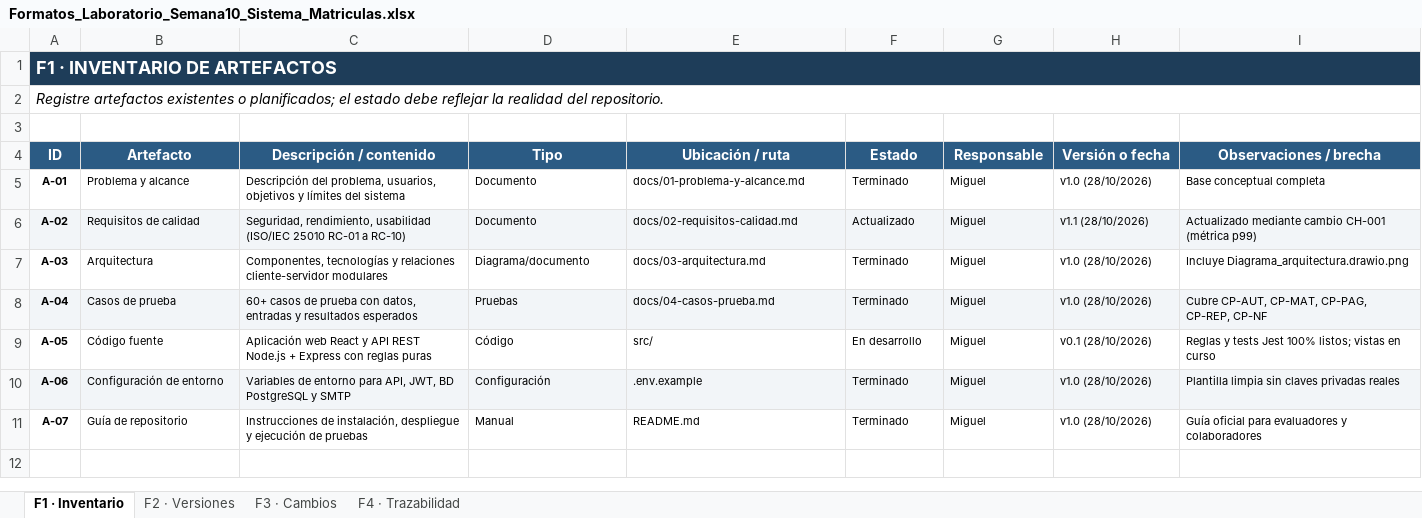
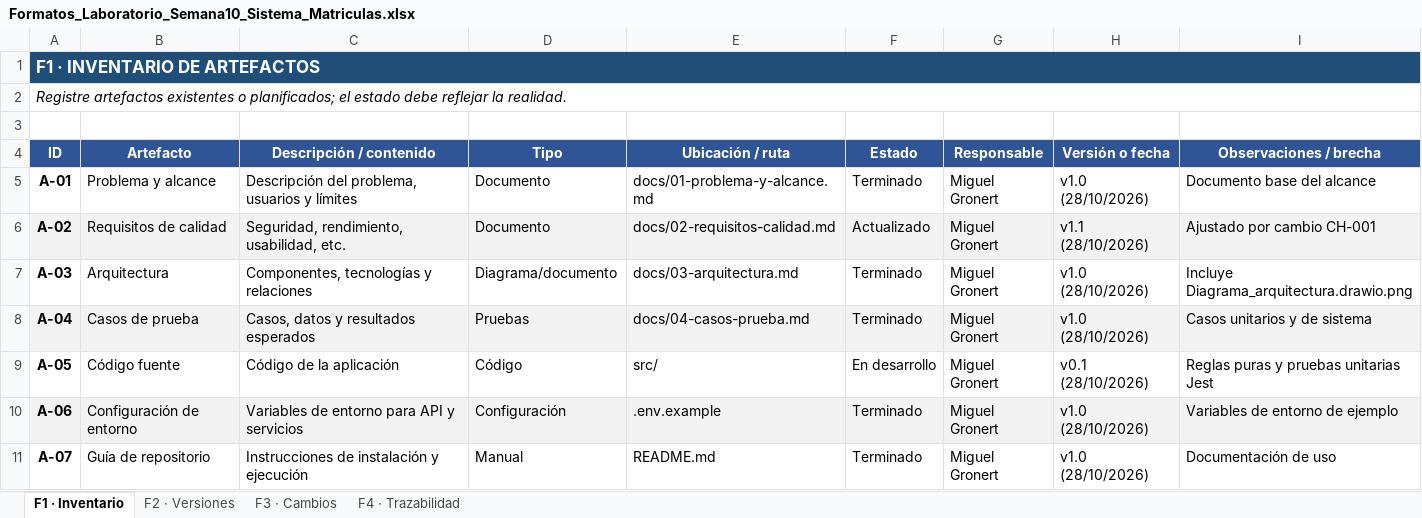
Before and after one commit to MiguelGronertPerez/SEMANA10_SISTEMA_MATRICULA, an Excel workbook: Formatos_Laboratorio_Semana10_Sistema_Matriculas.xlsx, sheet F1 · Inventario, drawn as a sheet; values as stored, in another font and other column widths than the file's, no borders; the diff names each change by its address in the sheet, - before the commit and + after, or states it on an @@ line.

Commit message:
chore: actualiza libro excel de entrega y limpia gitignore

```diff
--- a/Formatos_Laboratorio_Semana10_Sistema_Matriculas.xlsx (sheet F1 · Inventario)
+++ b/Formatos_Laboratorio_Semana10_Sistema_Matriculas.xlsx (sheet F1 · Inventario)
-A1 fill: #1E3D59
+A1 fill: #1F4E79, text size: smaller
-A2 (ID): …reflejar la realidad del repositorio.
+A2 (ID): …reflejar la realidad.
@@ A5:I11 text size: larger @@
-C5 (Descripción / contenido): …del problema, usuarios, objetivos y límites del sistema
+C5 (Descripción / contenido): …del problema, usuarios y límites
-G5:G11 (Responsable): Miguel
+G5:G11 (Responsable): Miguel Gronert
-I5 (Observaciones / brecha): Base conceptual completa
+I5 (Observaciones / brecha): Documento base del alcance
-C6 (Descripción / contenido): Seguridad, rendimiento, usabilidad (ISO/IEC 25010 RC-01 a RC-10)
+C6 (Descripción / contenido): Seguridad, rendimiento, usabilidad, etc.
-I6 (Observaciones / brecha): Actualizado mediante cambio CH-001 (métrica p99)
+I6 (Observaciones / brecha): Ajustado por cambio CH-001
-C7 (Descripción / contenido): …y relaciones cliente-servidor modulares
+C7 (Descripción / contenido): …y relaciones
-C8 (Descripción / contenido): 60+ casos de prueba con datos, entradas y resultados…
+C8 (Descripción / contenido): Casos, datos y resultados…
-I8 (Observaciones / brecha): Cubre CP-AUT, CP-MAT, CP-PAG, CP-REP, CP-NF
+I8 (Observaciones / brecha): Casos unitarios y de sistema
-C9 (Descripción / contenido): Aplicación web React y API REST Node.js + Express con reglas puras
+C9 (Descripción / contenido): Código de la aplicación
-I9 (Observaciones / brecha): Reglas y tests Jest 100% listos; vistas en curso
+I9 (Observaciones / brecha): Reglas puras y pruebas unitarias Jest
-C10 (Descripción / contenido): …entorno para API, JWT, BD PostgreSQL y SMTP
+C10 (Descripción / contenido): …entorno para API y servicios
-I10 (Observaciones / brecha): Plantilla limpia sin claves privadas reales
+I10 (Observaciones / brecha): Variables de entorno de ejemplo
-C11 (Descripción / contenido): Instrucciones de instalación, despliegue y ejecución de pruebas
+C11 (Descripción / contenido): Instrucciones de instalación y ejecución
-I11 (Observaciones / brecha): Guía oficial para evaluadores y colaboradores
+I11 (Observaciones / brecha): Documentación de uso
```
Also changed, not shown: sheet F4 · Trazabilidad, sheet F2 · Versiones, sheet F3 · Cambios, 1 other file.
